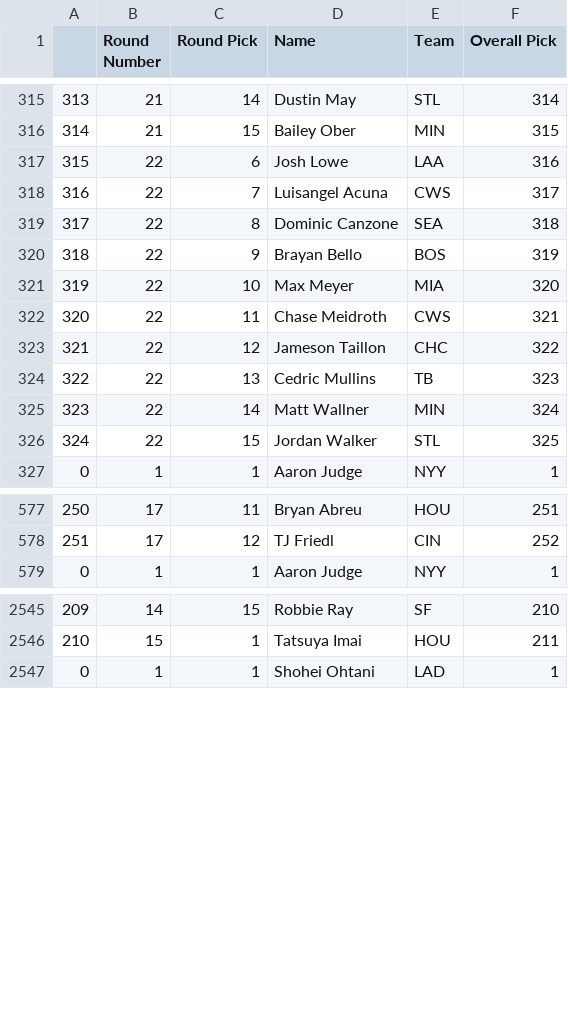
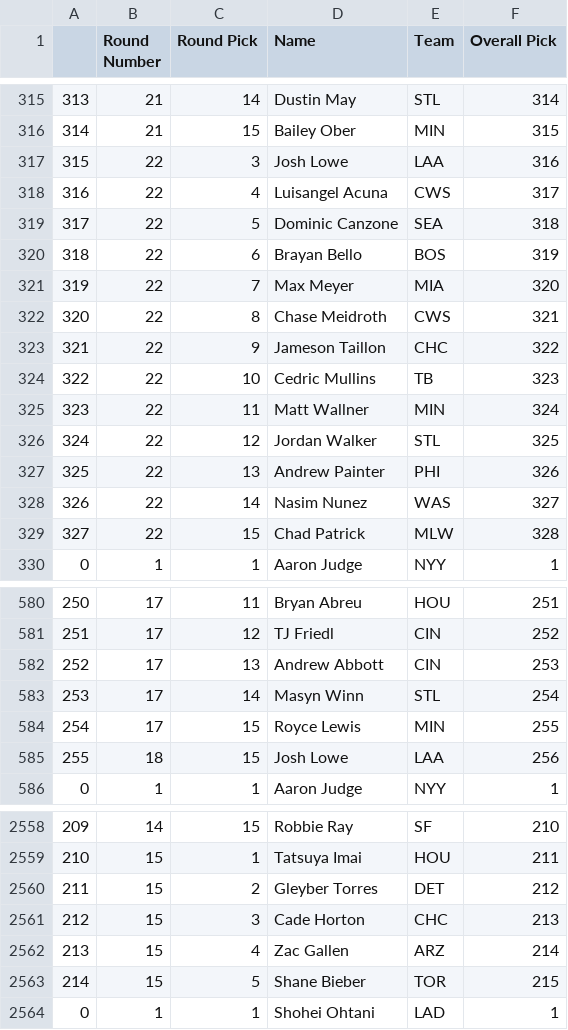
Before and after one commit to fantasy-toolz/tgfbi-draft-tracking, a CSV file: tgfbi_all.csv, drawn as a sheet; only a part is shown, gaps mark what is left out; the diff covers the shown part only.

Commit message:
Updated TGFBI boards

```diff
--- a/tgfbi_all.csv
+++ b/tgfbi_all.csv
@@ -316,12 +316,15 @@
 314,21,15,Bailey Ober,MIN,315
-315,22,6,Josh Lowe,LAA,316
-316,22,7,Luisangel Acuna,CWS,317
-317,22,8,Dominic Canzone,SEA,318
-318,22,9,Brayan Bello,BOS,319
-319,22,10,Max Meyer,MIA,320
-320,22,11,Chase Meidroth,CWS,321
-321,22,12,Jameson Taillon,CHC,322
-322,22,13,Cedric Mullins,TB,323
-323,22,14,Matt Wallner,MIN,324
-324,22,15,Jordan Walker,STL,325
+315,22,3,Josh Lowe,LAA,316
+316,22,4,Luisangel Acuna,CWS,317
+317,22,5,Dominic Canzone,SEA,318
+318,22,6,Brayan Bello,BOS,319
+319,22,7,Max Meyer,MIA,320
+320,22,8,Chase Meidroth,CWS,321
+321,22,9,Jameson Taillon,CHC,322
+322,22,10,Cedric Mullins,TB,323
+323,22,11,Matt Wallner,MIN,324
+324,22,12,Jordan Walker,STL,325
+325,22,13,Andrew Painter,PHI,326
+326,22,14,Nasim Nunez,WAS,327
+327,22,15,Chad Patrick,MLW,328
 0,1,1,Aaron Judge,NYY,1
@@ -578,2 +581,6 @@
 251,17,12,TJ Friedl,CIN,252
+252,17,13,Andrew Abbott,CIN,253
+253,17,14,Masyn Winn,STL,254
+254,17,15,Royce Lewis,MIN,255
+255,18,15,Josh Lowe,LAA,256
 0,1,1,Aaron Judge,NYY,1
@@ -2546,2 +2559,6 @@
 210,15,1,Tatsuya Imai,HOU,211
+211,15,2,Gleyber Torres,DET,212
+212,15,3,Cade Horton,CHC,213
+213,15,4,Zac Gallen,ARZ,214
+214,15,5,Shane Bieber,TOR,215
 0,1,1,Shohei Ohtani,LAD,1
```
Also changed, not shown: 17 added rows and 18 edited cells elsewhere in this file, tgfbi_adp.csv.
